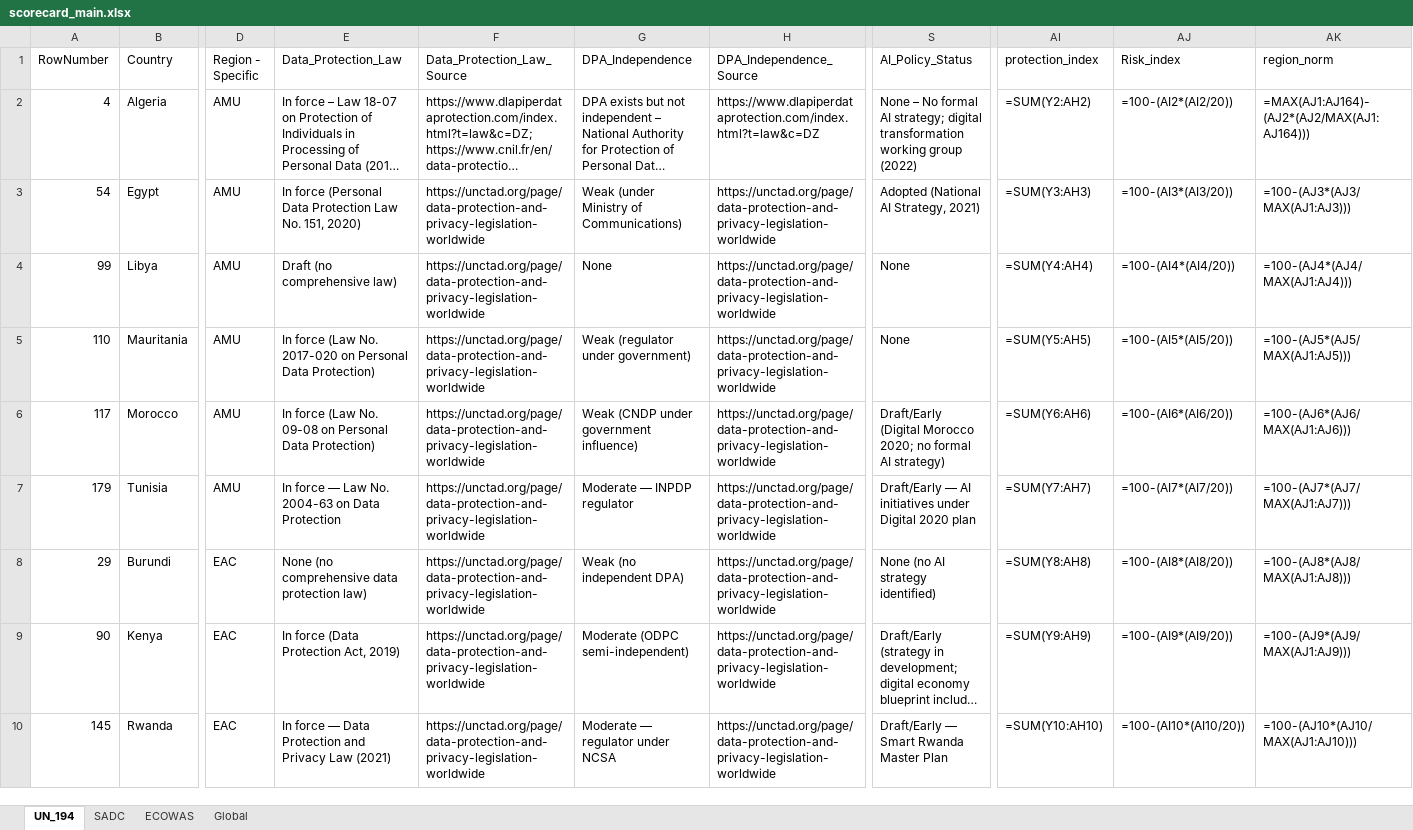
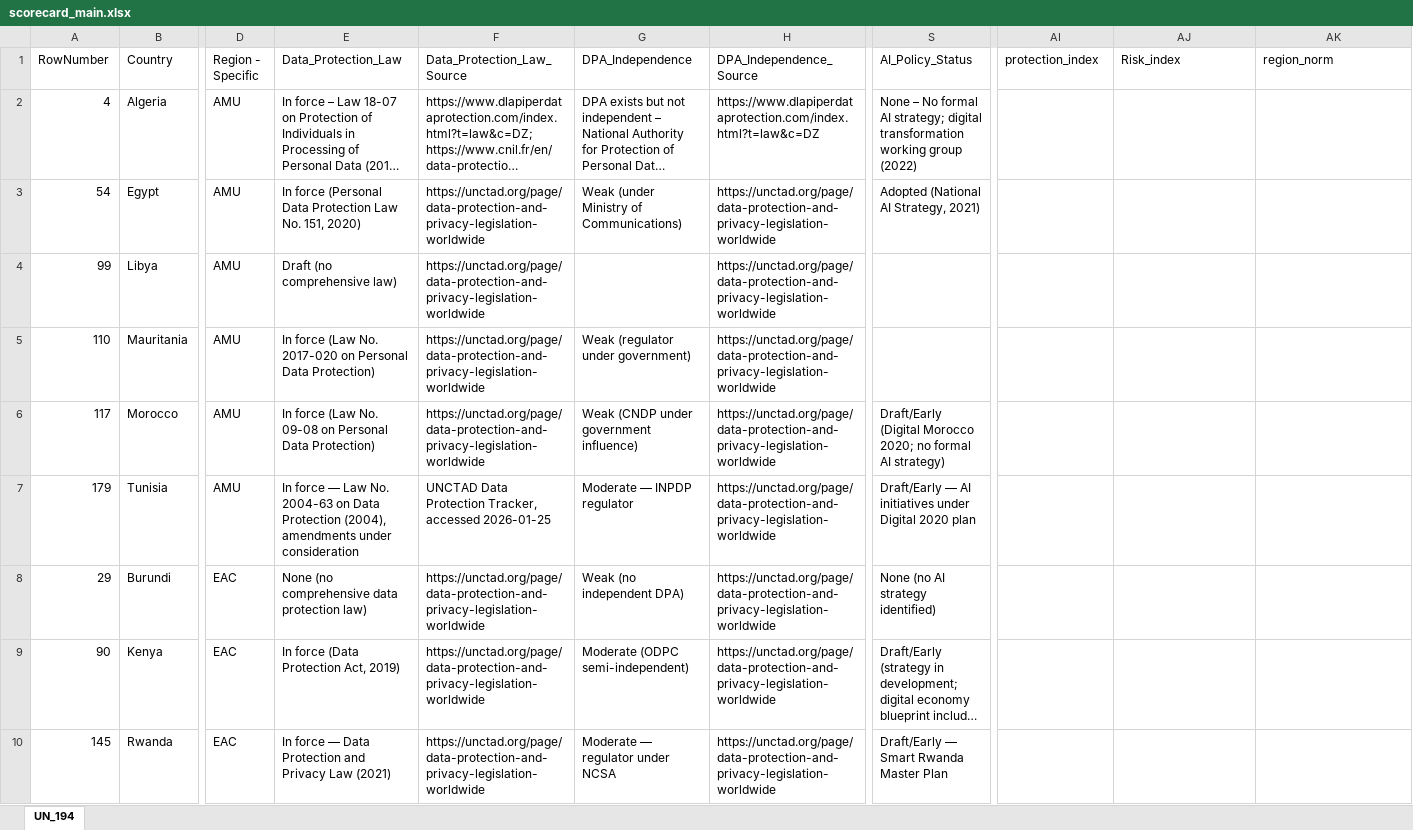
Before and after one commit to MissCrispenCakes/DigitalChild, an Excel workbook: data/scorecard/scorecard_main.xlsx, sheet UN_194, drawn as a sheet; only a part is shown, gaps mark what is left out; long unchanged cells end in …; values as stored, in another font and other column widths than the file's, no cell formats; formulas without a stored value are shown as written; the diff covers the shown part only; the diff names each change by its address in the sheet, - before the commit and + after, or states it on an @@ line.

```diff
--- a/data/scorecard/scorecard_main.xlsx (sheet UN_194)
+++ b/data/scorecard/scorecard_main.xlsx (sheet UN_194)
-sheet tab: SADC
-sheet tab: ECOWAS
-sheet tab: Global
-AI2 (protection_index): =SUM(Y2:AH2)
+AI2 (protection_index): (empty)
-AJ2 (Risk_index): =100-(AI2*(AI2/20))
+AJ2 (Risk_index): (empty)
-AK2 (region_norm): =MAX(AJ1:AJ164)-(AJ2*(AJ2/MAX(AJ1:AJ164)))
+AK2 (region_norm): (empty)
-AI3 (protection_index): =SUM(Y3:AH3)
+AI3 (protection_index): (empty)
-AJ3 (Risk_index): =100-(AI3*(AI3/20))
+AJ3 (Risk_index): (empty)
-AK3 (region_norm): =100-(AJ3*(AJ3/MAX(AJ1:AJ3)))
+AK3 (region_norm): (empty)
-G4 (DPA_Independence): None
+G4 (DPA_Independence): (empty)
-S4:S5 (AI_Policy_Status): None
+S4:S5 (AI_Policy_Status): (empty)
-AI4 (protection_index): =SUM(Y4:AH4)
+AI4 (protection_index): (empty)
-AJ4 (Risk_index): =100-(AI4*(AI4/20))
+AJ4 (Risk_index): (empty)
-AK4 (region_norm): =100-(AJ4*(AJ4/MAX(AJ1:AJ4)))
+AK4 (region_norm): (empty)
-AI5 (protection_index): =SUM(Y5:AH5)
+AI5 (protection_index): (empty)
-AJ5 (Risk_index): =100-(AI5*(AI5/20))
+AJ5 (Risk_index): (empty)
-AK5 (region_norm): =100-(AJ5*(AJ5/MAX(AJ1:AJ5)))
+AK5 (region_norm): (empty)
-AI6 (protection_index): =SUM(Y6:AH6)
+AI6 (protection_index): (empty)
-AJ6 (Risk_index): =100-(AI6*(AI6/20))
+AJ6 (Risk_index): (empty)
-AK6 (region_norm): =100-(AJ6*(AJ6/MAX(AJ1:AJ6)))
+AK6 (region_norm): (empty)
-E7 (Data_Protection_Law): …Data Protection
+E7 (Data_Protection_Law): …Data Protection (2004), amendments under consideration
-F7 (Data_Protection_Law_Source): https://unctad.org/page/data-protection-and-privacy-legislation-worldwide
+F7 (Data_Protection_Law_Source): UNCTAD Data Protection Tracker, accessed 2026-01-25
-AI7 (protection_index): =SUM(Y7:AH7)
+AI7 (protection_index): (empty)
-AJ7 (Risk_index): =100-(AI7*(AI7/20))
+AJ7 (Risk_index): (empty)
-AK7 (region_norm): =100-(AJ7*(AJ7/MAX(AJ1:AJ7)))
+AK7 (region_norm): (empty)
-AI8 (protection_index): =SUM(Y8:AH8)
+AI8 (protection_index): (empty)
-AJ8 (Risk_index): =100-(AI8*(AI8/20))
+AJ8 (Risk_index): (empty)
-AK8 (region_norm): =100-(AJ8*(AJ8/MAX(AJ1:AJ8)))
+AK8 (region_norm): (empty)
-AI9 (protection_index): =SUM(Y9:AH9)
+AI9 (protection_index): (empty)
-AJ9 (Risk_index): =100-(AI9*(AI9/20))
+AJ9 (Risk_index): (empty)
-AK9 (region_norm): =100-(AJ9*(AJ9/MAX(AJ1:AJ9)))
+AK9 (region_norm): (empty)
-AI10 (protection_index): =SUM(Y10:AH10)
+AI10 (protection_index): (empty)
-AJ10 (Risk_index): =100-(AI10*(AI10/20))
+AJ10 (Risk_index): (empty)
-AK10 (region_norm): =100-(AJ10*(AJ10/MAX(AJ1:AJ10)))
+AK10 (region_norm): (empty)
```
Also changed, not shown: 689 edited cells elsewhere in this sheet, cell formats, scorecard.xlsx, 4 other files.
